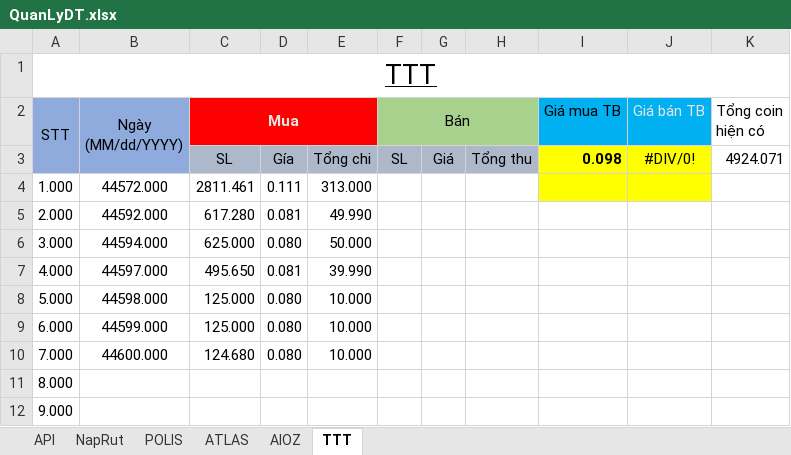
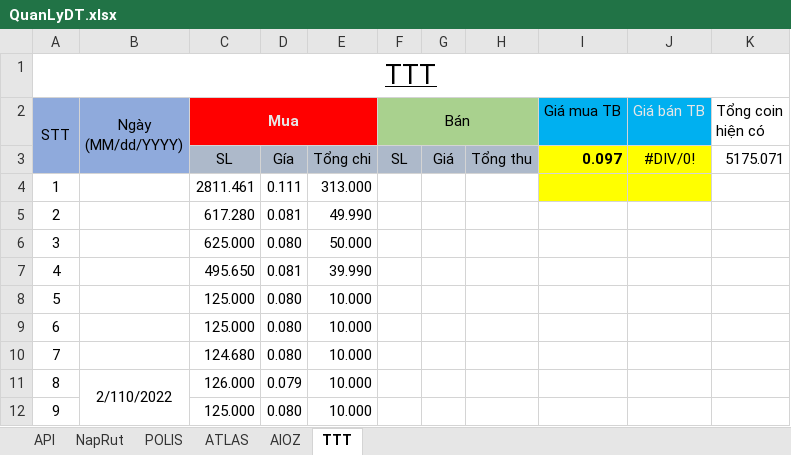
Before and after one commit to haitc21/QLDT, an Excel workbook: QuanLyDT.xlsx, sheet TTT, drawn as a sheet; values as stored, in another font and other column widths than the file's, no borders; conditional formats and table styles not drawn; removed rows and columns are numbered as before the commit, all else as after; the diff names each change by its address in the sheet, - before the commit and + after, or states it on an @@ line.

Commit message:
20220211

```diff
--- a/QuanLyDT.xlsx (sheet TTT)
+++ b/QuanLyDT.xlsx (sheet TTT)
-I3 (Giá mua TB): 0.098
+I3 (Giá mua TB): 0.097
-K3 (Tổng coin hiện có): 4924.071
+K3 (Tổng coin hiện có): 5175.071
-A4 (STT): 1.000
+A4 (STT): 1
-B4 (Ngày (MM/dd/YYYY)): 44572.000
+B4 (Ngày (MM/dd/YYYY)): (empty)
-A5 (STT): 2.000
+A5 (STT): 2
-B5 (Ngày (MM/dd/YYYY)): 44592.000
+B5 (Ngày (MM/dd/YYYY)): (empty)
-A6 (STT): 3.000
+A6 (STT): 3
-B6 (Ngày (MM/dd/YYYY)): 44594.000
+B6 (Ngày (MM/dd/YYYY)): (empty)
-A7 (STT): 4.000
+A7 (STT): 4
-B7 (Ngày (MM/dd/YYYY)): 44597.000
+B7 (Ngày (MM/dd/YYYY)): (empty)
-A8 (STT): 5.000
+A8 (STT): 5
-B8 (Ngày (MM/dd/YYYY)): 44598.000
+B8 (Ngày (MM/dd/YYYY)): (empty)
-A9 (STT): 6.000
+A9 (STT): 6
-B9 (Ngày (MM/dd/YYYY)): 44599.000
+B9 (Ngày (MM/dd/YYYY)): (empty)
-A10 (STT): 7.000
+A10 (STT): 7
-B10 (Ngày (MM/dd/YYYY)): 44600.000
+B10 (Ngày (MM/dd/YYYY)): (empty)
-row 11: 8.000
-row 12: 9.000
+row 11: 8 | 2/110/2022 | 126.000 | 0.079 | 10.000
+row 12: 9 |  | 125.000 | 0.080 | 10.000
```
Also changed, not shown: sheet AIOZ, sheet ATLAS.
